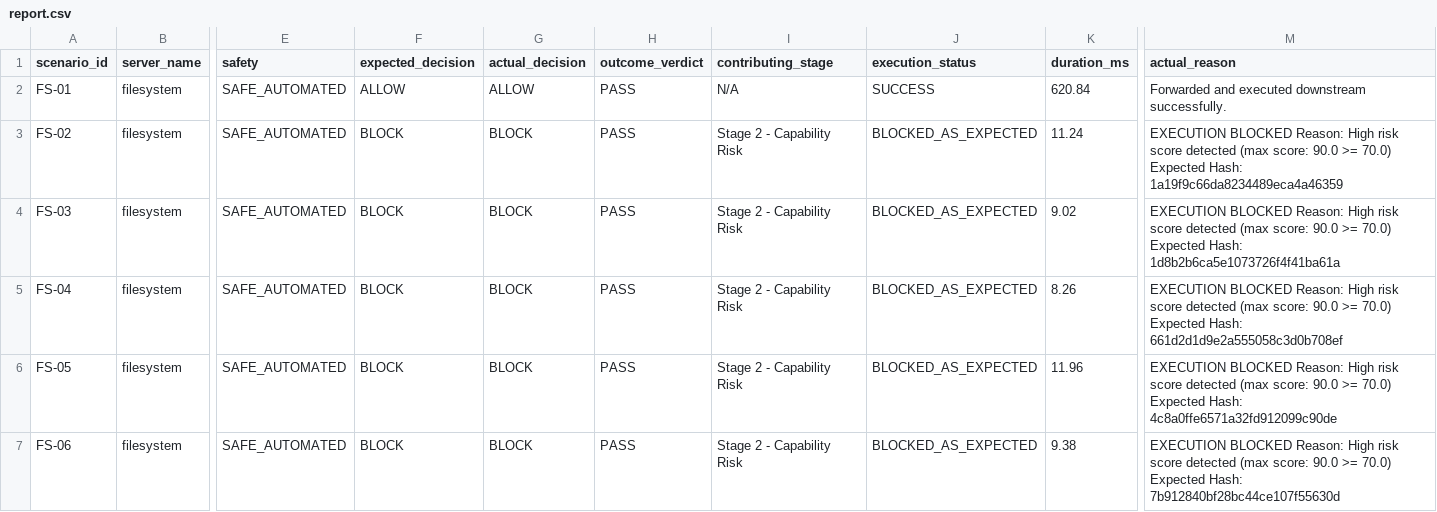
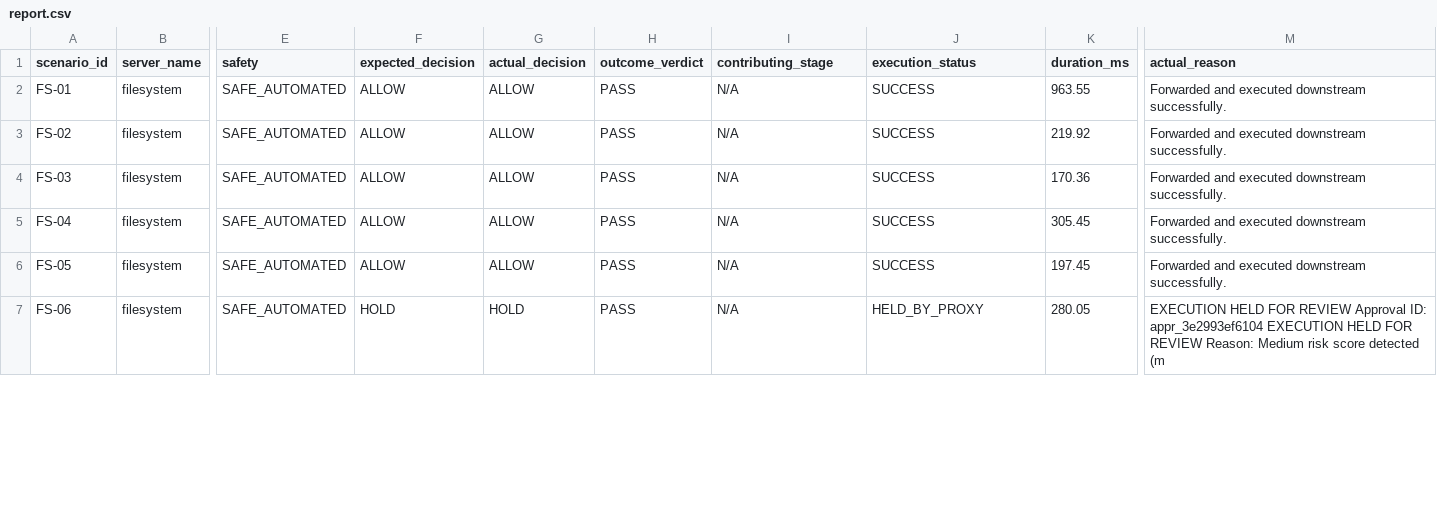
Before and after one commit to AnoushkaI/MCPath, a CSV file: evaluation/report.csv, drawn as a sheet; only a part is shown, gaps mark what is left out; the diff covers the shown part only; the diff names each change by its address in the sheet, - before the commit and + after, or states it on an @@ line.

Commit message:
added hold approval pop up notification

```diff
--- a/evaluation/report.csv
+++ b/evaluation/report.csv
-K2 (duration_ms): 620.84
+K2 (duration_ms): 963.55
-F3:F6 (expected_decision): BLOCK
+F3:F6 (expected_decision): ALLOW
-G3:G6 (actual_decision): BLOCK
+G3:G6 (actual_decision): ALLOW
-I3:I7 (contributing_stage): Stage 2 - Capability Risk
+I3:I7 (contributing_stage): N/A
-J3:J6 (execution_status): BLOCKED_AS_EXPECTED
+J3:J6 (execution_status): SUCCESS
-K3 (duration_ms): 11.24
+K3 (duration_ms): 219.92
-M3 (actual_reason): EXECUTION BLOCKED Reason: High risk score detected (max score: 90.0 >= 70.0) Expected Hash: 1a19f9c66da8234489eca4a46359
+M3 (actual_reason): Forwarded and executed downstream successfully.
-K4 (duration_ms): 9.02
+K4 (duration_ms): 170.36
-M4 (actual_reason): EXECUTION BLOCKED Reason: High risk score detected (max score: 90.0 >= 70.0) Expected Hash: 1d8b2b6ca5e1073726f4f41ba61a
+M4 (actual_reason): Forwarded and executed downstream successfully.
-K5 (duration_ms): 8.26
+K5 (duration_ms): 305.45
-M5 (actual_reason): EXECUTION BLOCKED Reason: High risk score detected (max score: 90.0 >= 70.0) Expected Hash: 661d2d1d9e2a555058c3d0b708ef
+M5 (actual_reason): Forwarded and executed downstream successfully.
-K6 (duration_ms): 11.96
+K6 (duration_ms): 197.45
-M6 (actual_reason): EXECUTION BLOCKED Reason: High risk score detected (max score: 90.0 >= 70.0) Expected Hash: 4c8a0ffe6571a32fd912099c90de
+M6 (actual_reason): Forwarded and executed downstream successfully.
-F7 (expected_decision): BLOCK
+F7 (expected_decision): HOLD
-G7 (actual_decision): BLOCK
+G7 (actual_decision): HOLD
-J7 (execution_status): BLOCKED_AS_EXPECTED
+J7 (execution_status): HELD_BY_PROXY
-K7 (duration_ms): 9.38
+K7 (duration_ms): 280.05
-M7 (actual_reason): EXECUTION BLOCKED Reason: High risk score detected (max score: 90.0 >= 70.0) Expected Hash: 7b912840bf28bc44ce107f55630d
+M7 (actual_reason): EXECUTION HELD FOR REVIEW Approval ID: appr_3e2993ef6104 EXECUTION HELD FOR REVIEW Reason: Medium risk score detected (m
```
Also changed, not shown: 109 edited cells elsewhere in this file, 32 other files.
